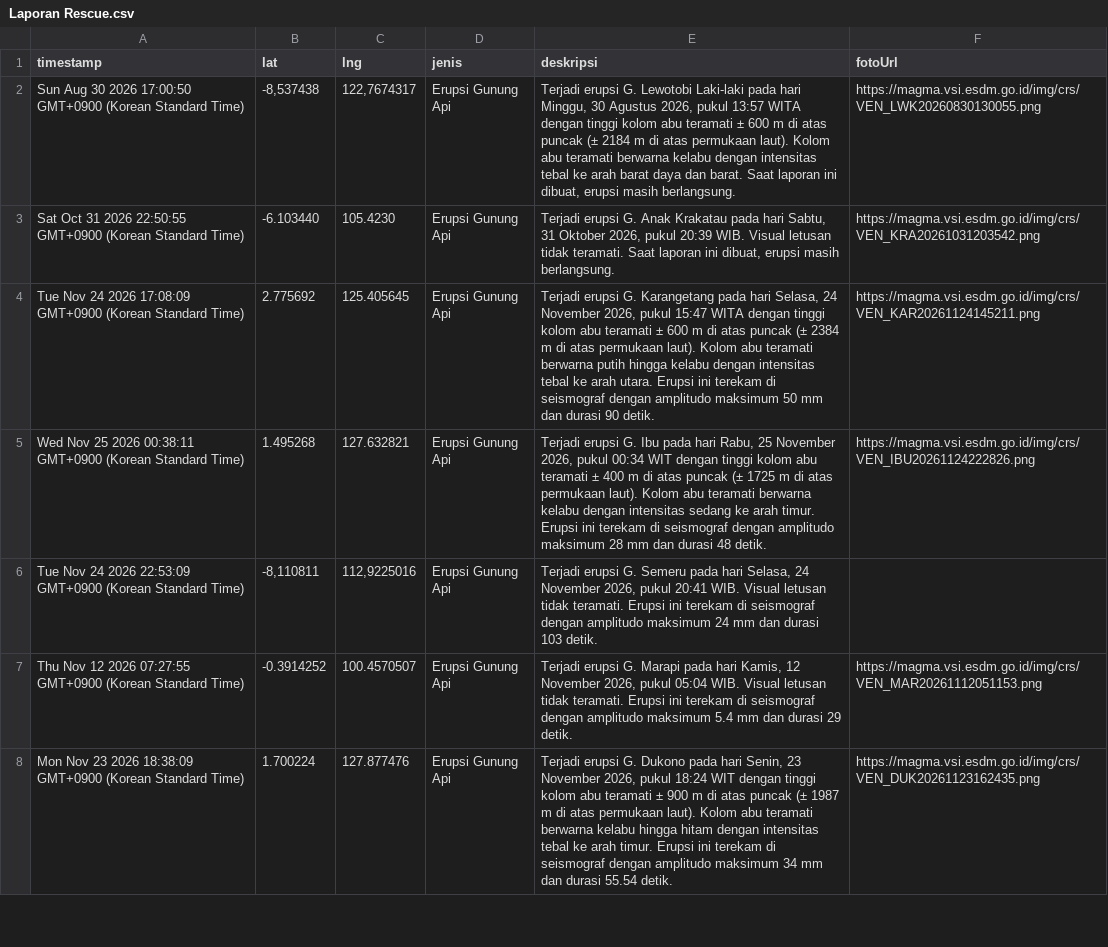
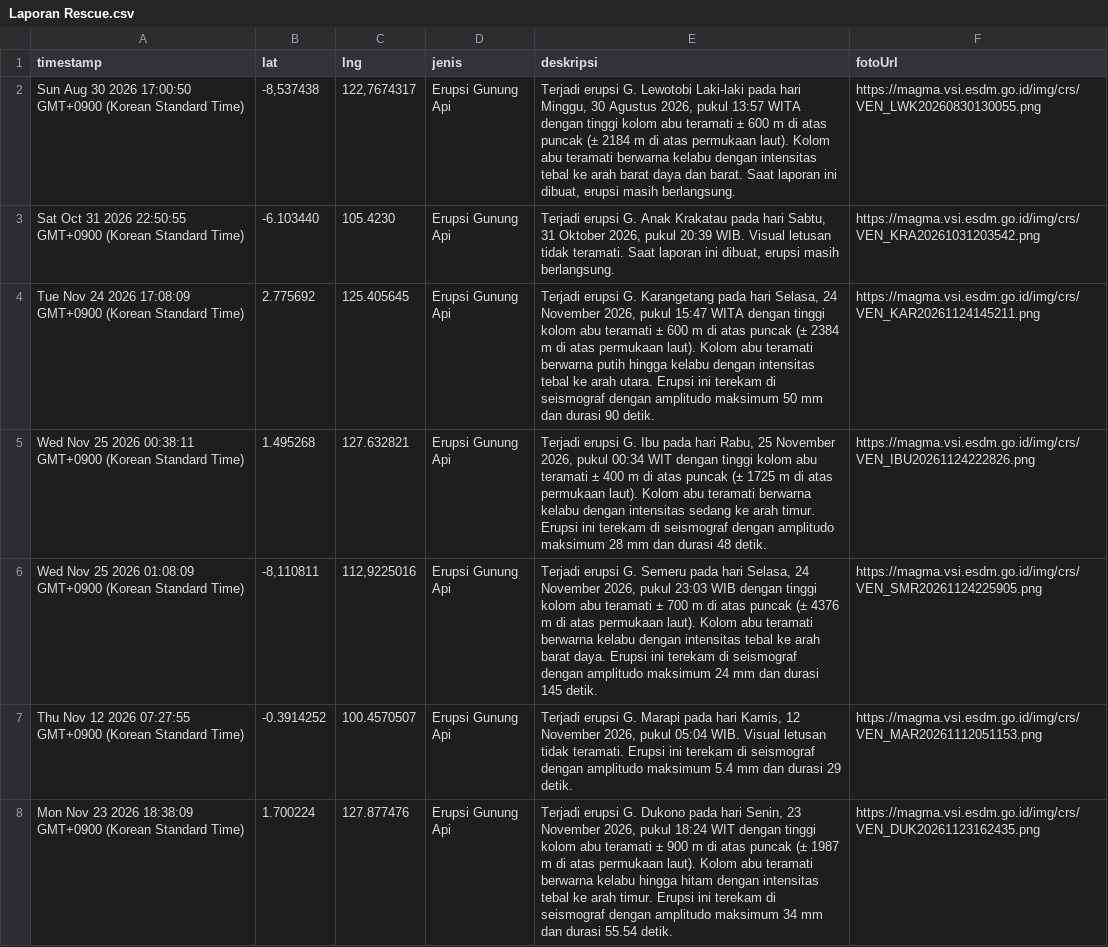
Before and after one commit to gpmlabuangnamrole-cell/Rescue, a CSV file: Laporan Rescue.csv, drawn as a sheet; only a part is shown.

Commit message:
Update Laporan Rescue otomatis dari Google Sheet

```diff
--- a/Laporan Rescue.csv
+++ b/Laporan Rescue.csv
@@ -5,3 +5,3 @@
 "Wed Nov 25 2026 00:38:11 GMT+0900 (Korean Standard Time)","1.495268","127.632821","Erupsi Gunung Api","Terjadi erupsi G. Ibu pada hari Rabu, 25 November 2026, pukul 00:34 WIT dengan tinggi kolom abu teramati ± 400 m di atas puncak (± 1725 m di atas permukaan laut). Kolom abu teramati berwarna kelabu dengan intensitas sedang ke arah timur. Erupsi ini terekam di seismograf dengan amplitudo maksimum 28 mm dan durasi 48 detik.","https://magma.vsi.esdm.go.id/img/crs/VEN_IBU20261124222826.png"
-"Tue Nov 24 2026 22:53:09 GMT+0900 (Korean Standard Time)","-8,110811","112,9225016","Erupsi Gunung Api","Terjadi erupsi G. Semeru pada hari Selasa, 24 November 2026, pukul 20:41 WIB. Visual letusan tidak teramati. Erupsi ini terekam di seismograf dengan amplitudo maksimum 24 mm dan durasi 103 detik.",""
+"Wed Nov 25 2026 01:08:09 GMT+0900 (Korean Standard Time)","-8,110811","112,9225016","Erupsi Gunung Api","Terjadi erupsi G. Semeru pada hari Selasa, 24 November 2026, pukul 23:03 WIB dengan tinggi kolom abu teramati ± 700 m di atas puncak (± 4376 m di atas permukaan laut). Kolom abu teramati berwarna kelabu dengan intensitas tebal ke arah barat daya. Erupsi ini terekam di seismograf dengan amplitudo maksimum 24 mm dan durasi 145 detik.","https://magma.vsi.esdm.go.id/img/crs/VEN_SMR20261124225905.png"
 "Thu Nov 12 2026 07:27:55 GMT+0900 (Korean Standard Time)","-0.3914252","100.4570507","Erupsi Gunung Api","Terjadi erupsi G. Marapi pada hari Kamis, 12 November 2026, pukul 05:04 WIB. Visual letusan tidak teramati. Erupsi ini terekam di seismograf dengan amplitudo maksimum 5.4 mm dan durasi 29 detik.","https://magma.vsi.esdm.go.id/img/crs/VEN_MAR20261112051153.png"
```
